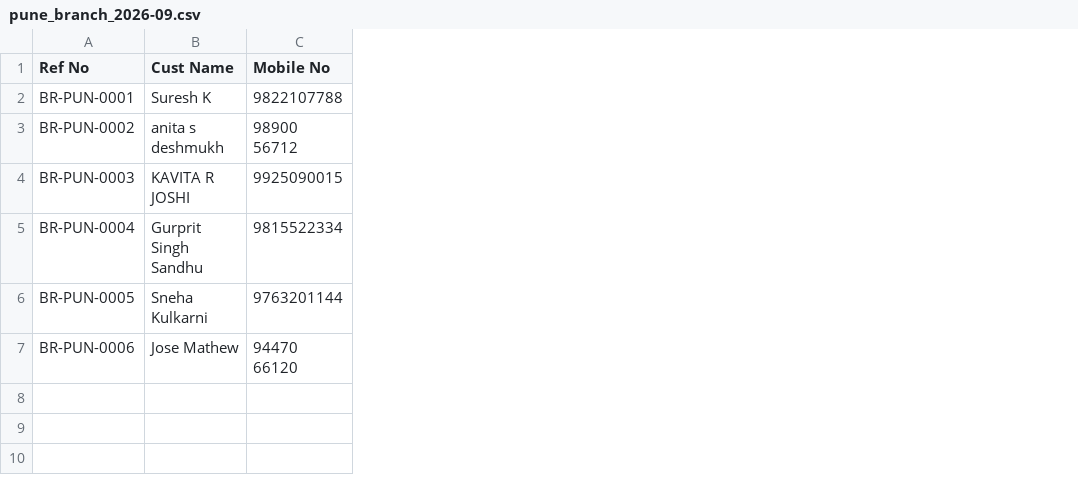
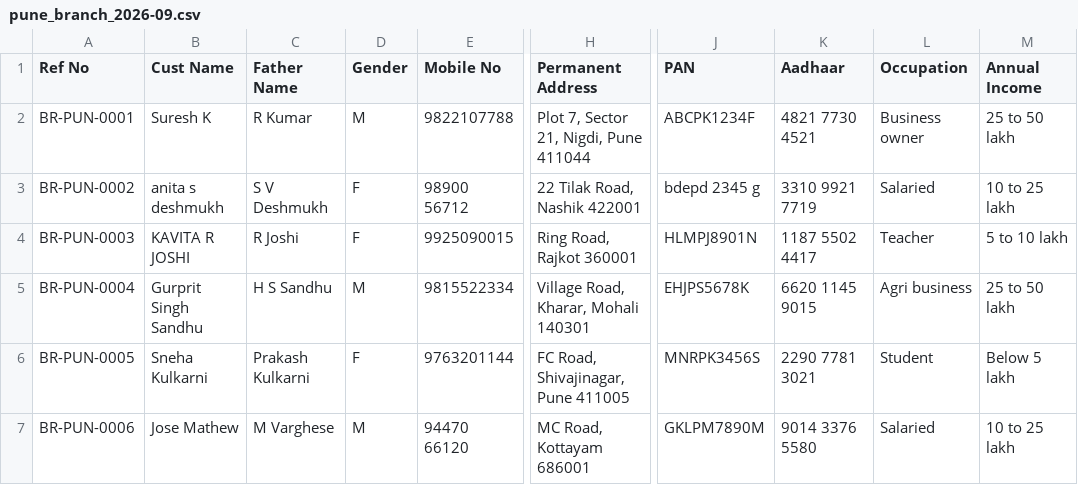
Before and after one commit to ibrahim-dev444/Lumina-CRI, a CSV file: fake_sources/branch_csv/pune_branch_2026-09.csv, drawn as a sheet; only a part is shown, gaps mark what is left out; the diff names each change by its address in the sheet, - before the commit and + after, or states it on an @@ line.

```diff
--- a/fake_sources/branch_csv/pune_branch_2026-09.csv
+++ b/fake_sources/branch_csv/pune_branch_2026-09.csv
+column C (Father Name), rows 2-7: R Kumar | S V Deshmukh | R Joshi | H S Sandhu | Prakash Kulkarni | M Varghese
+column D (Gender), rows 2-7: M | F | F | M | F | M
+column H (Permanent Address), rows 2-7: Plot 7, Sector 21, Nigdi, Pune 411044 | 22 Tilak Road, Nashik 422001 | Ring Road, Rajkot 360001 | Village Road, Kharar, Mohali 140301 | FC Road, Shivajinagar, Pune 411005 | MC Road, Kottayam 686001
+column J (PAN), rows 2-7: ABCPK1234F | bdepd 2345 g | HLMPJ8901N | EHJPS5678K | MNRPK3456S | GKLPM7890M
+column K (Aadhaar), rows 2-7: 4821 7730 4521 | 3310 9921 7719 | 1187 5502 4417 | 6620 1145 9015 | 2290 7781 3021 | 9014 3376 5580
+column L (Occupation), rows 2-7: Business owner | Salaried | Teacher | Agri business | Student | Salaried
+column M (Annual Income), rows 2-7: 25 to 50 lakh | 10 to 25 lakh | 5 to 10 lakh | 25 to 50 lakh | Below 5 lakh | 10 to 25 lakh
```
Also changed, not shown: 50 other files.
